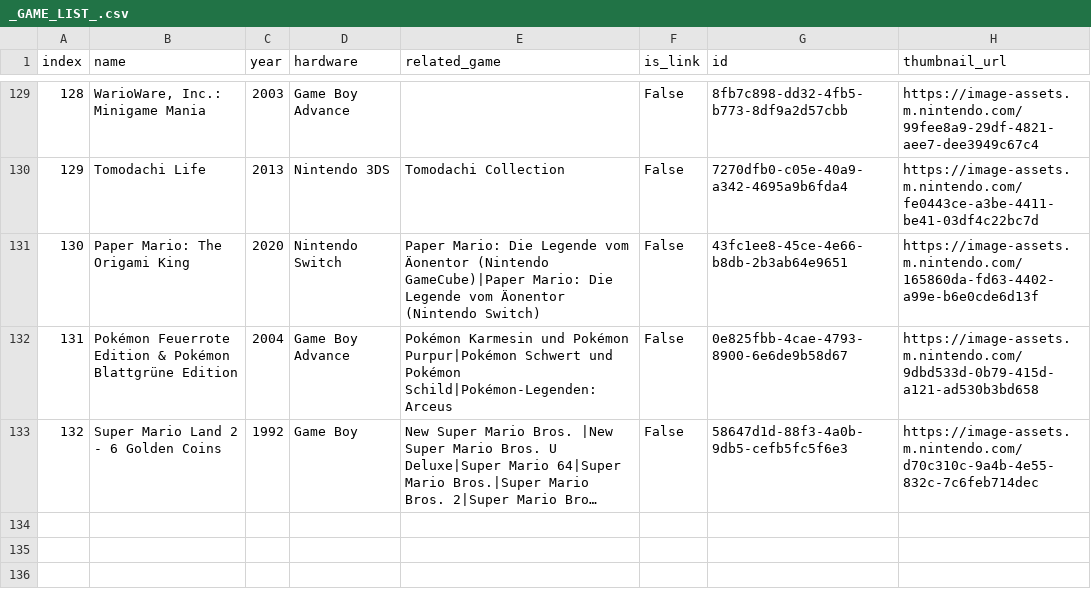
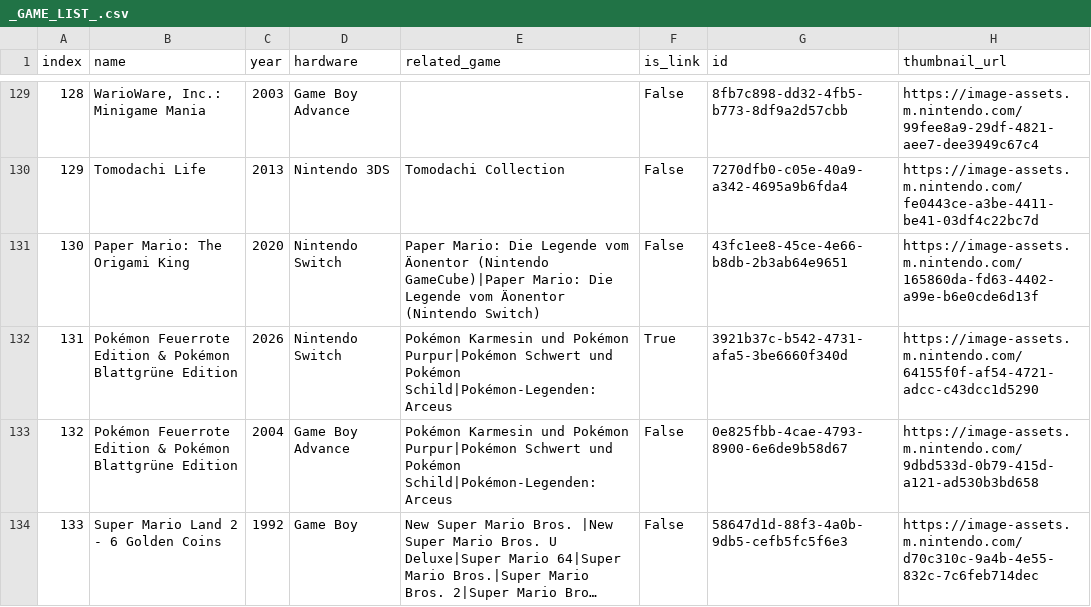
Before and after one commit to alchexie/nintendo-music-database, a CSV file: output/de-DE/_GAME_LIST_.csv, drawn as a sheet; only a part is shown, gaps mark what is left out; long unchanged cells end in …; addresses are those after the commit; the diff covers the shown part only; the diff names each change by its address in the sheet, - before the commit and + after, or states it on an @@ line.

```diff
--- a/output/de-DE/_GAME_LIST_.csv
+++ b/output/de-DE/_GAME_LIST_.csv
+row 132: 131 | Pokémon Feuerrote Edition & Pokémon Blattgrüne Edition | 2026 | Nintendo Switch | Pokémon Karmesin und Pokémon Purpur|Pokémon Schwert und Pokémon Schild|Pokémon-Legenden: Arceus | True | 3921b37c-b542-4731-afa5-3be6660f340d | https://image-assets.m.nintendo.com/64155f0f-af54-4721-adcc-c43dcc1d5290
@@ column A (index) renumbered between rows 133 and 134 @@
```
Also changed, not shown: 1 added row and 4 edited cells elsewhere in this file, output/fr-FR/_GAME_LIST_.csv, output/ja-JP/_GAME_LIST_.csv, 25 other files.
